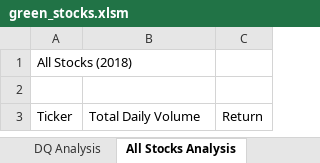
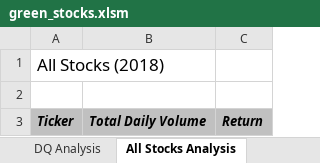
Before and after one commit to kschnittker30/Stock_Analysis, an Excel workbook: green_stocks.xlsm, sheet All Stocks Analysis, drawn as a sheet; values as stored, in another font and other column widths than the file's, no borders; the diff names each change by its address in the sheet, - before the commit and + after, or states it on an @@ line.

```diff
--- a/green_stocks.xlsm (sheet All Stocks Analysis)
+++ b/green_stocks.xlsm (sheet All Stocks Analysis)
@@ A1 text size: larger @@
@@ A3:C3 fill: none → #C0C0C0, bold: off → on, italic: off → on @@
```
Also changed, not shown: other sheet tabs.
